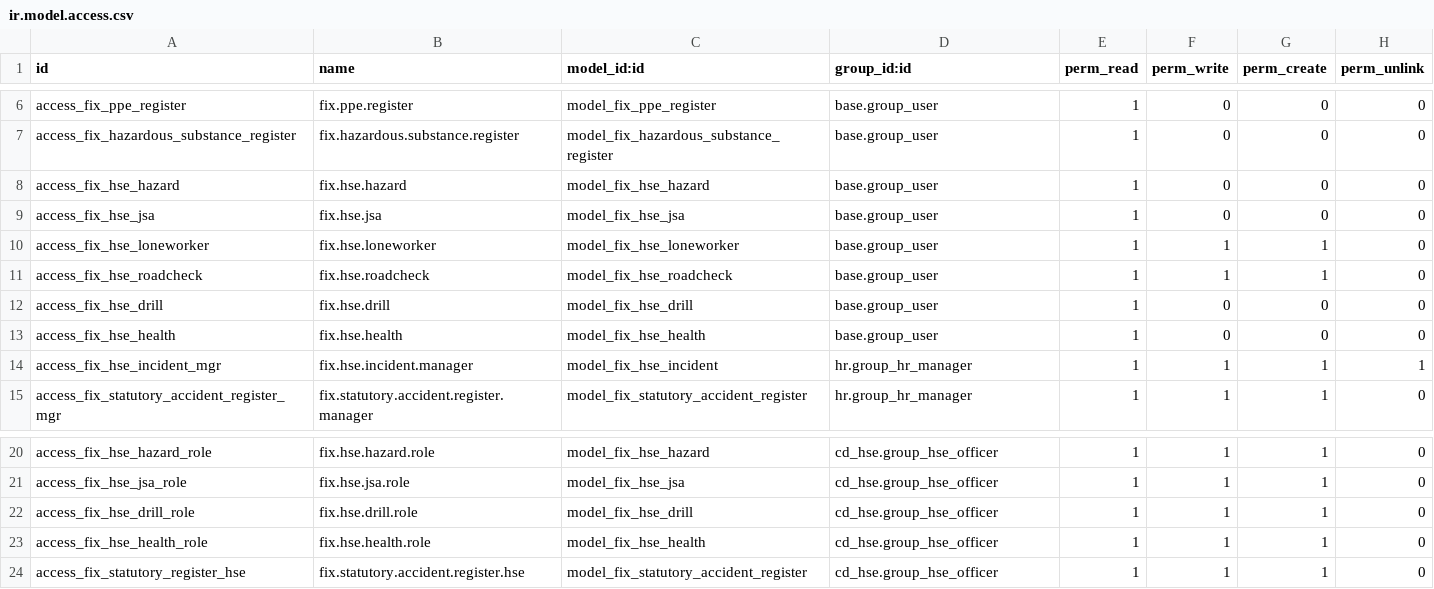
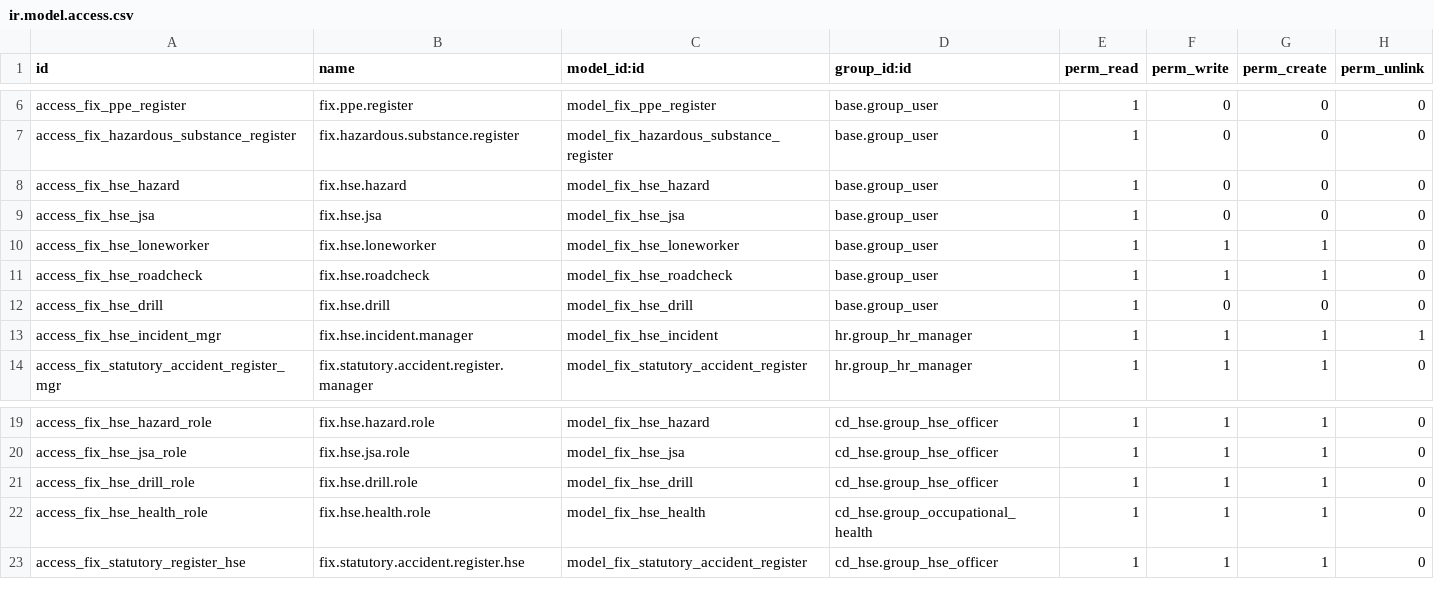
Before and after one commit to maz279/1000fix_new_erp_system, a CSV file: 1000_fix_codebase/addons/domain/h_people/cd_hse/security/ir.model.access.csv, drawn as a sheet; only a part is shown, gaps mark what is left out.

```diff
--- a/1000_fix_codebase/addons/domain/h_people/cd_hse/security/ir.model.access.csv
+++ b/1000_fix_codebase/addons/domain/h_people/cd_hse/security/ir.model.access.csv
@@ -12,3 +12,2 @@ access_fix_hse_roadcheck,fix.hse.roadcheck,model_fix_hse_roadcheck,base.group_us
 access_fix_hse_drill,fix.hse.drill,model_fix_hse_drill,base.group_user,1,0,0,0
-access_fix_hse_health,fix.hse.health,model_fix_hse_health,base.group_user,1,0,0,0
 access_fix_hse_incident_mgr,fix.hse.incident.manager,model_fix_hse_incident,hr.group_hr_manager,1,1,1,1
@@ -22,3 +21,3 @@ access_fix_hse_jsa_role,fix.hse.jsa.role,model_fix_hse_jsa,cd_hse.group_hse_offi
 access_fix_hse_drill_role,fix.hse.drill.role,model_fix_hse_drill,cd_hse.group_hse_officer,1,1,1,0
-access_fix_hse_health_role,fix.hse.health.role,model_fix_hse_health,cd_hse.group_hse_officer,1,1,1,0
+access_fix_hse_health_role,fix.hse.health.role,model_fix_hse_health,cd_hse.group_occupational_health,1,1,1,0
 access_fix_statutory_register_hse,fix.statutory.accident.register.hse,model_fix_statutory_accident_register,cd_hse.group_hse_officer,1,1,1,0
```
Also changed, not shown: 1 other file.
